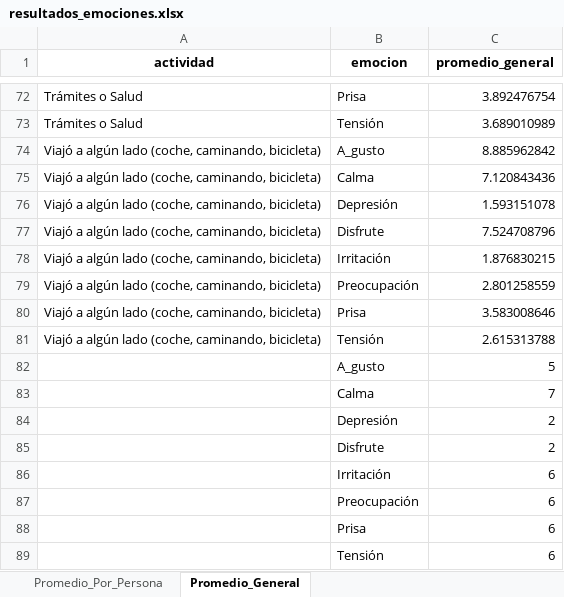
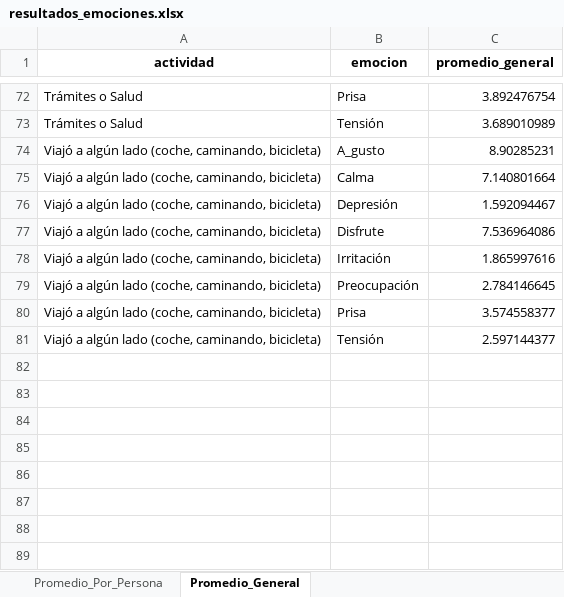
Before and after one commit to BiancaRizzalli/Tp_Optativa_Ciencias_Ciudades, an Excel workbook: resultados_emociones.xlsx, sheet Promedio_General, drawn as a sheet; only a part is shown, gaps mark what is left out; values as stored, in another font and other column widths than the file's, no borders; the diff covers the shown part only; the diff names each change by its address in the sheet, - before the commit and + after, or states it on an @@ line.

```diff
--- a/resultados_emociones.xlsx (sheet Promedio_General)
+++ b/resultados_emociones.xlsx (sheet Promedio_General)
-C74 (promedio_general): 8.885962842
+C74 (promedio_general): 8.90285231
-C75 (promedio_general): 7.120843436
+C75 (promedio_general): 7.140801664
-C76 (promedio_general): 1.593151078
+C76 (promedio_general): 1.592094467
-C77 (promedio_general): 7.524708796
+C77 (promedio_general): 7.536964086
-C78 (promedio_general): 1.876830215
+C78 (promedio_general): 1.865997616
-C79 (promedio_general): 2.801258559
+C79 (promedio_general): 2.784146645
-C80 (promedio_general): 3.583008646
+C80 (promedio_general): 3.574558377
-C81 (promedio_general): 2.615313788
+C81 (promedio_general): 2.597144377
-row 82:  | A_gusto | 5
-row 83:  | Calma | 7
-row 84:  | Depresión | 2
-row 85:  | Disfrute | 2
-row 86:  | Irritación | 6
-row 87:  | Preocupación | 6
-row 88:  | Prisa | 6
-row 89:  | Tensión | 6
```
Also changed, not shown: 35 edited cells elsewhere in this sheet, sheet Promedio_Por_Persona, 2 other files.
